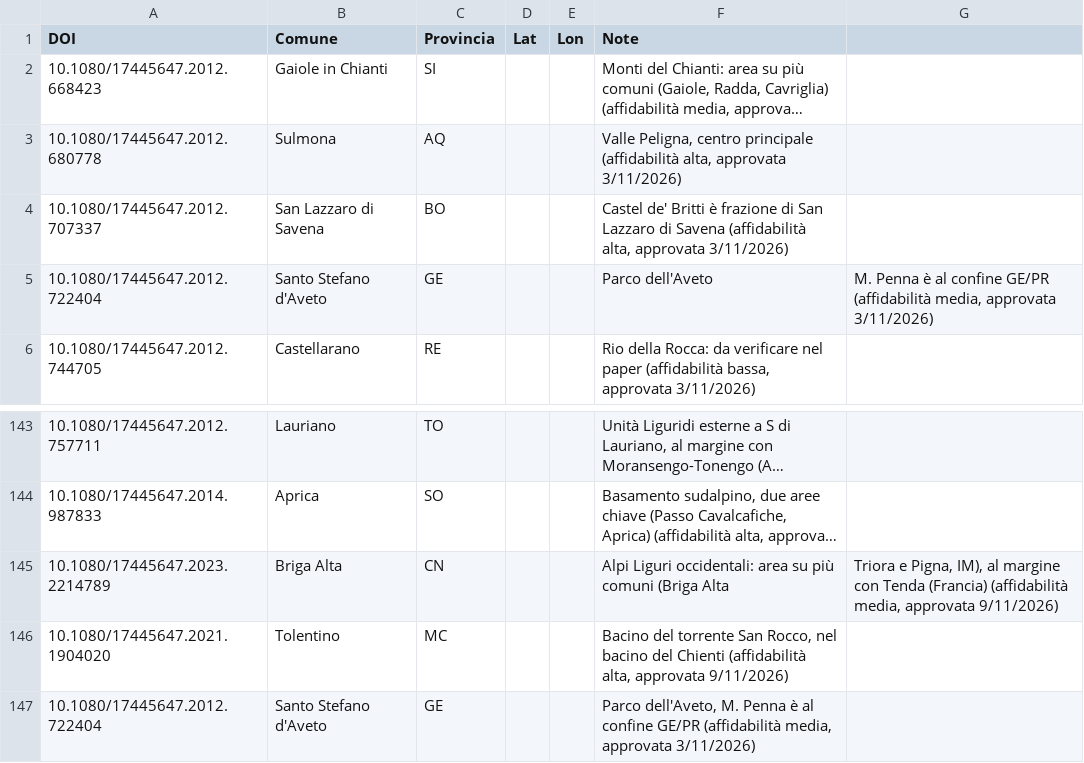
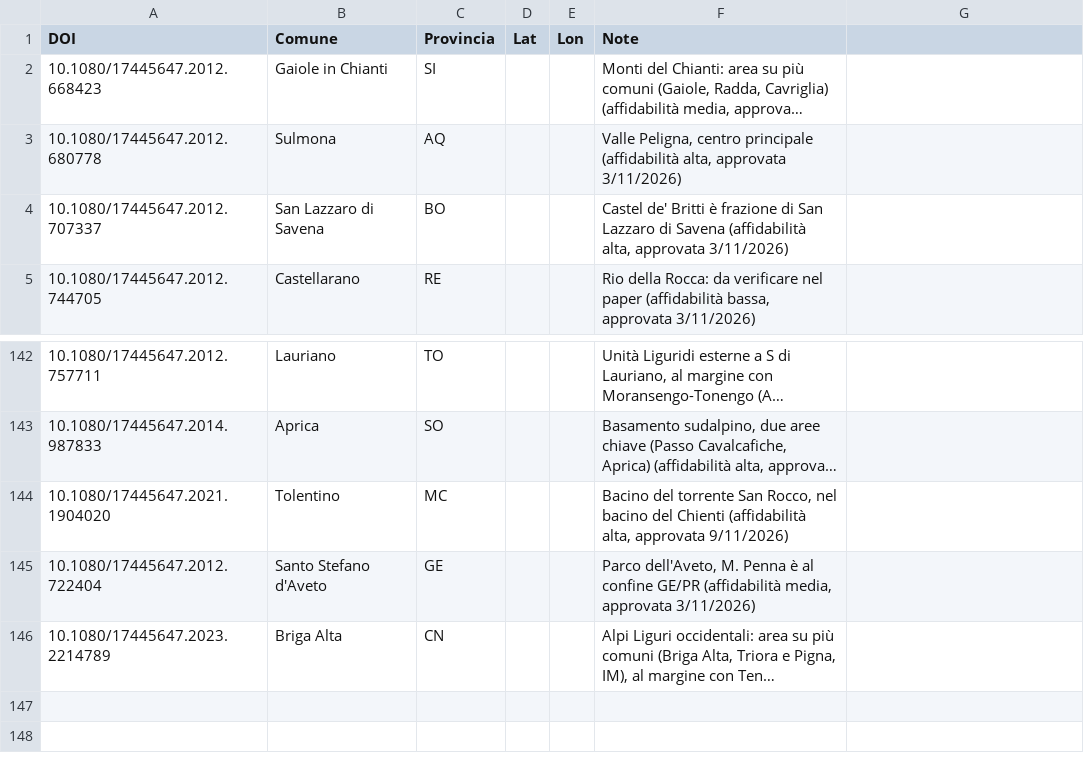
Before and after one commit to fabio-duronio/geologiaintasca, a CSV file: dati/journal_of_maps/localizzazioni.csv, drawn as a sheet; only a part is shown, gaps mark what is left out; the shorter side is filled out with more unchanged rows; long unchanged cells end in …; the diff names each change by its address in the sheet, - before the commit and + after, or states it on an @@ line.

```diff
--- a/dati/journal_of_maps/localizzazioni.csv
+++ b/dati/journal_of_maps/localizzazioni.csv
-row 5: 10.1080/17445647.2012.722404 | Santo Stefano d'Aveto | GE |  |  | Parco dell'Aveto | M. Penna è al confine GE/PR (affidabilità media, approvata 3/11/2026)
-row 145: 10.1080/17445647.2023.2214789 | Briga Alta | CN |  |  | Alpi Liguri occidentali: area su più comuni (Briga Alta | Triora e Pigna, IM), al margine con Tenda (Francia) (affidabilità media, approvata 9/11/2026)
```
